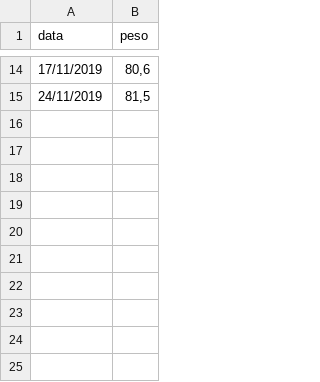
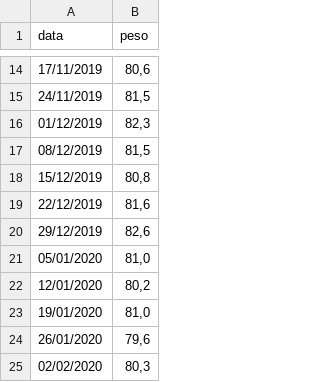
Before and after one commit to tomasbarcellos/peso, a CSV file: peso.csv, drawn as a sheet; only a part is shown, gaps mark what is left out; the diff names each change by its address in the sheet, - before the commit and + after, or states it on an @@ line.

Commit message:
Update peso.csv

```diff
--- a/peso.csv
+++ b/peso.csv
+row 16: 01/12/2019 | 82,3
+row 17: 08/12/2019 | 81,5
+row 18: 15/12/2019 | 80,8
+row 19: 22/12/2019 | 81,6
+row 20: 29/12/2019 | 82,6
+row 21: 05/01/2020 | 81,0
+row 22: 12/01/2020 | 80,2
+row 23: 19/01/2020 | 81,0
+row 24: 26/01/2020 | 79,6
+row 25: 02/02/2020 | 80,3
```
